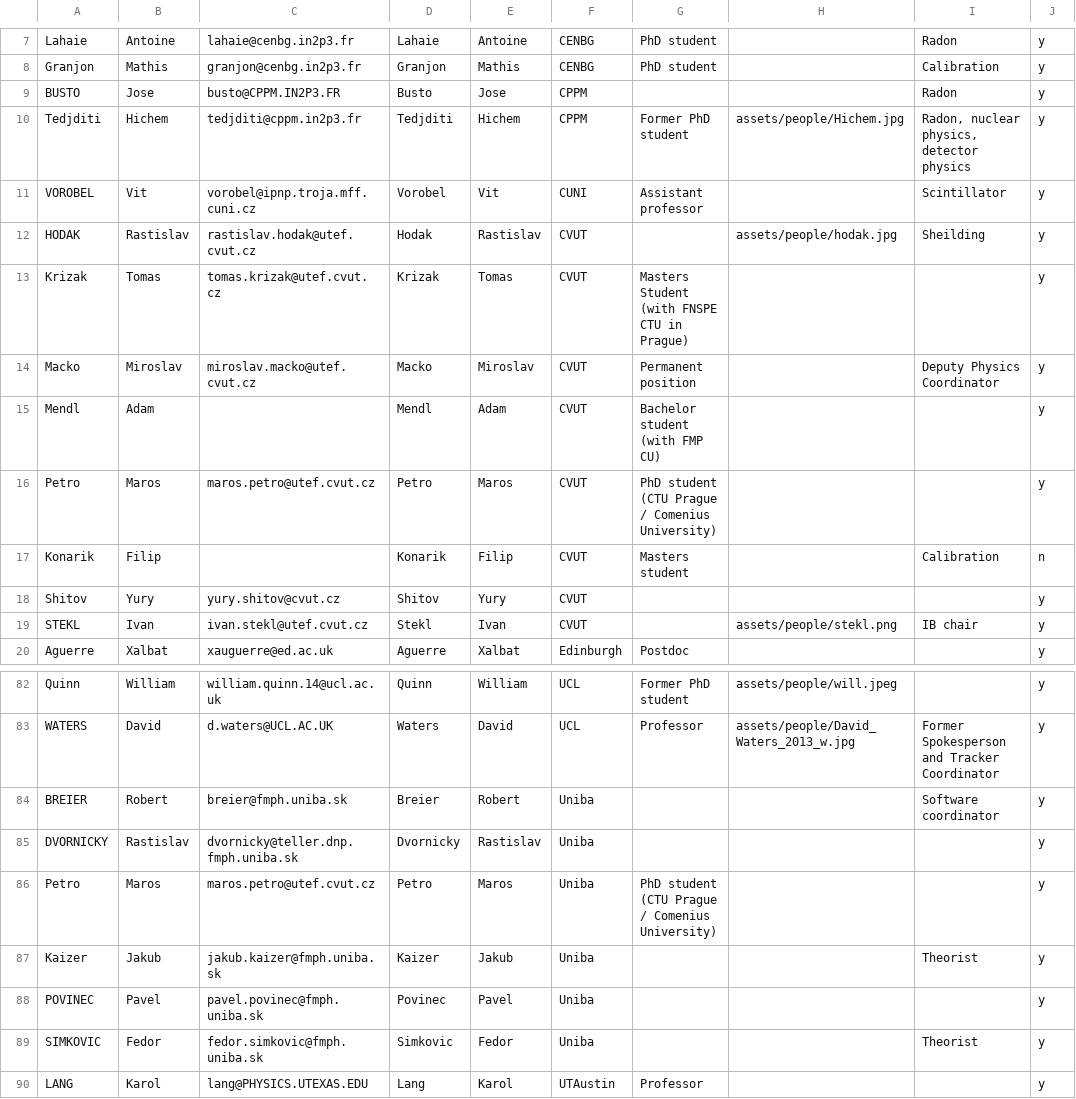
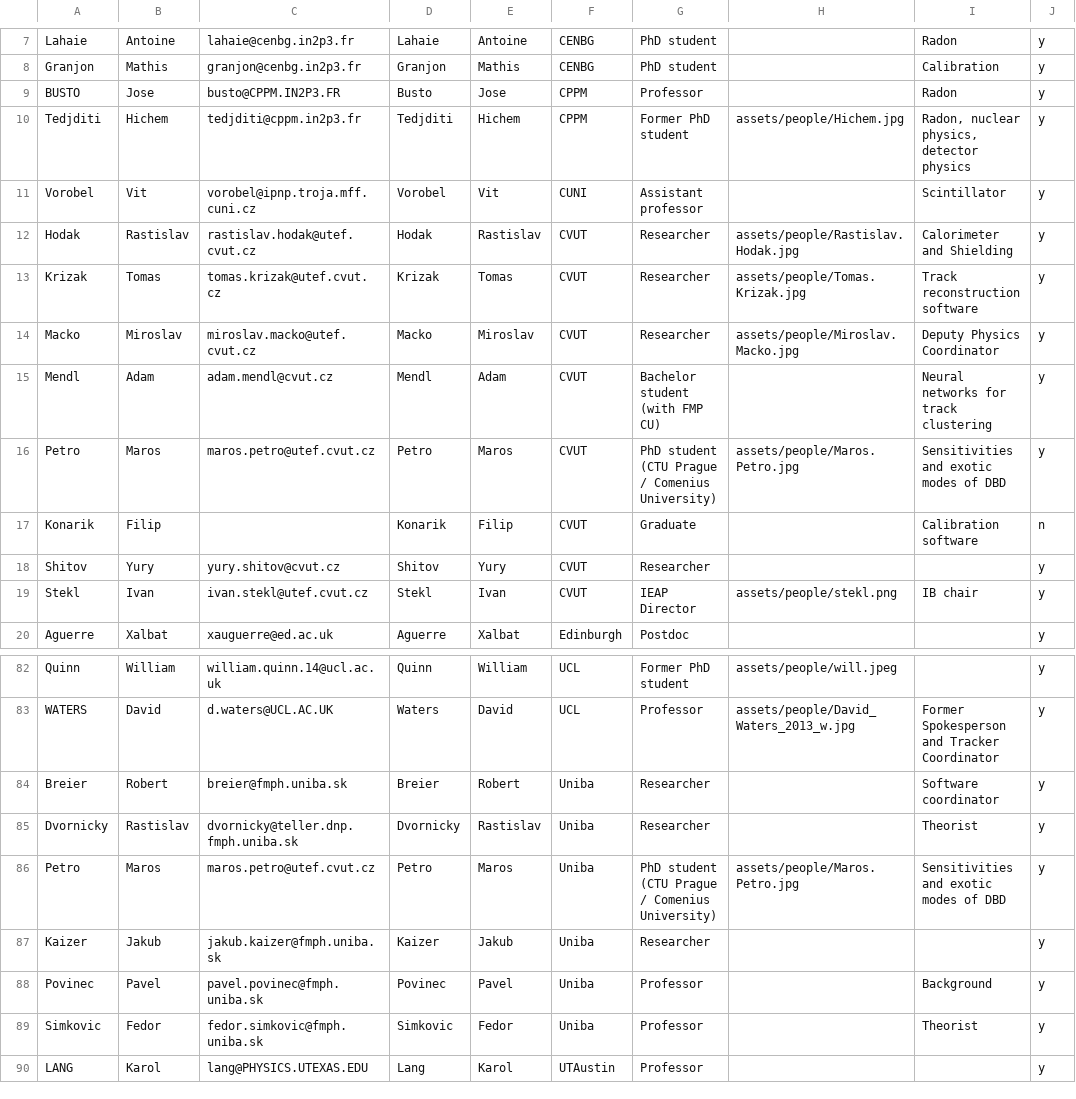
Before and after one commit to SuperNEMO-DBD/SuperNEMO-DBD.github.io, a CSV file: _data/people.csv, drawn as a sheet; only a part is shown, gaps mark what is left out; the diff names each change by its address in the sheet, - before the commit and + after, or states it on an @@ line.

Commit message:
People and funding (update)
I have updated some people's data and czech funding information.

```diff
--- a/_data/people.csv
+++ b/_data/people.csv
-G9: (empty)
+G9: Professor
-A11: VOROBEL
+A11: Vorobel
-A12: HODAK
+A12: Hodak
-G12: (empty)
+G12: Researcher
-H12: assets/people/hodak.jpg
+H12: assets/people/Rastislav.Hodak.jpg
-I12: Sheilding
+I12: Calorimeter and Shielding
-G13: Masters Student (with FNSPE CTU in Prague)
+G13: Researcher
-H13: (empty)
+H13: assets/people/Tomas.Krizak.jpg
-I13: (empty)
+I13: Track reconstruction software
-G14: Permanent position
+G14: Researcher
-H14: (empty)
+H14: assets/people/Miroslav.Macko.jpg
-C15: (empty)
+C15: adam.mendl@cvut.cz
-I15: (empty)
+I15: Neural networks for track clustering
-H16: (empty)
+H16: assets/people/Maros.Petro.jpg
-I16: (empty)
+I16: Sensitivities and exotic modes of DBD
-G17: Masters student
+G17: Graduate
-I17: Calibration
+I17: Calibration software
-G18: (empty)
+G18: Researcher
-A19: STEKL
+A19: Stekl
-G19: (empty)
+G19: IEAP Director
-A84: BREIER
+A84: Breier
-G84:G85: (empty)
+G84:G85: Researcher
-A85: DVORNICKY
+A85: Dvornicky
-I85: (empty)
+I85: Theorist
-H86: (empty)
+H86: assets/people/Maros.Petro.jpg
-I86: (empty)
+I86: Sensitivities and exotic modes of DBD
-G87: (empty)
+G87: Researcher
-I87: Theorist
+I87: (empty)
-A88: POVINEC
+A88: Povinec
-G88:G89: (empty)
+G88:G89: Professor
-I88: (empty)
+I88: Background
-A89: SIMKOVIC
+A89: Simkovic
```
Also changed, not shown: 7 other files.
